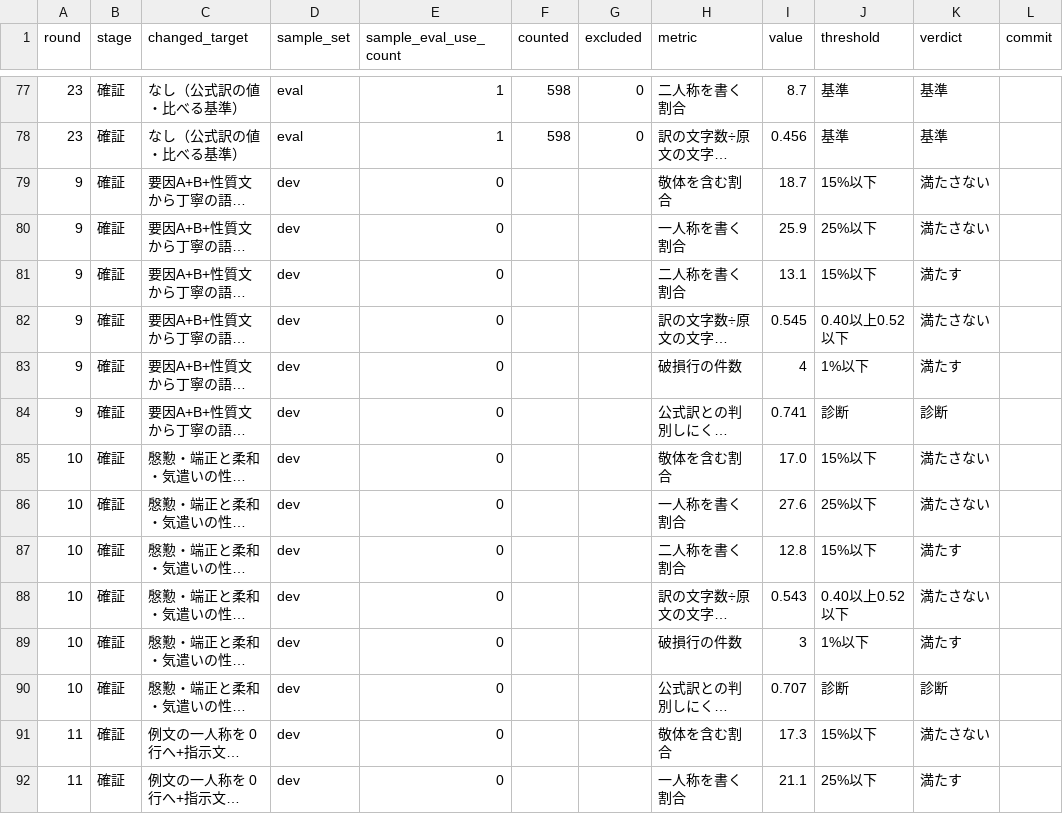
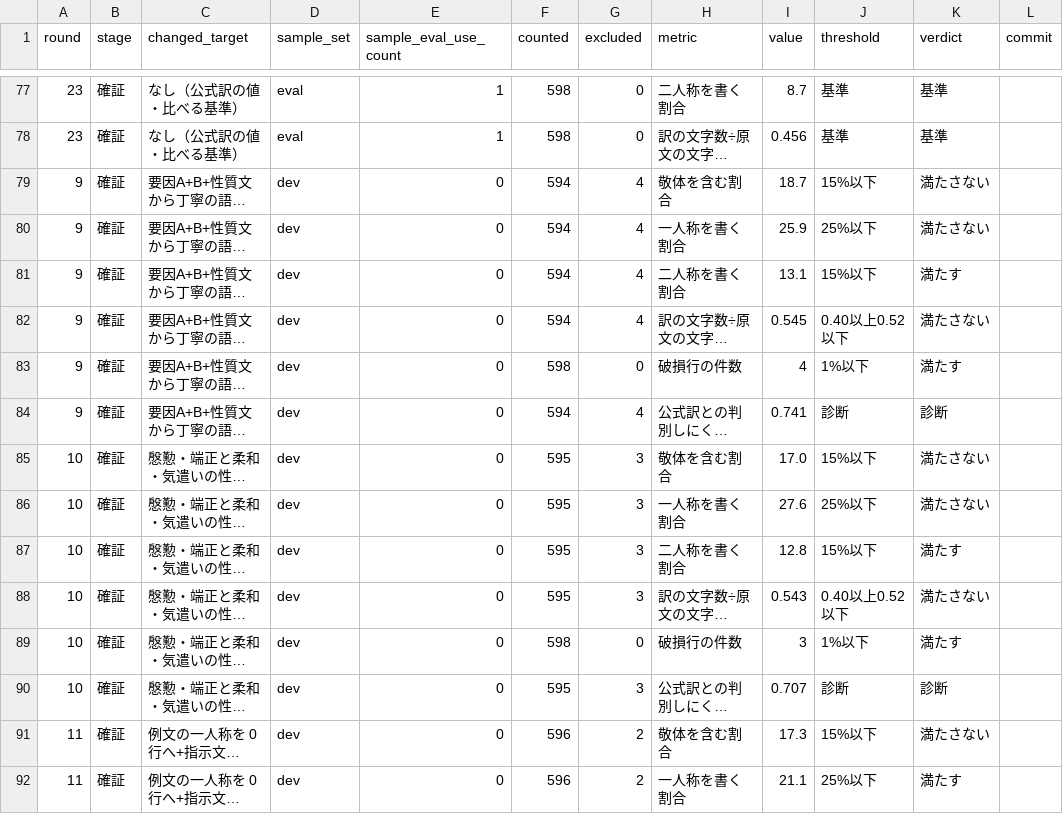
Before and after one commit to ishibata91/AITranslationEngineJP, a CSV file: docs/exec-plans/active/dialogue-tone-naturalness/measurements.csv, drawn as a sheet; only a part is shown, gaps mark what is left out; long unchanged cells end in …; the diff covers the shown part only; the diff names each change by its address in the sheet, - before the commit and + after, or states it on an @@ line.

```diff
--- a/docs/exec-plans/active/dialogue-tone-naturalness/measurements.csv
+++ b/docs/exec-plans/active/dialogue-tone-naturalness/measurements.csv
-F79:F82 (counted): (empty)
+F79:F82 (counted): 594
-G79:G82 (excluded): (empty)
+G79:G82 (excluded): 4
-F83 (counted): (empty)
+F83 (counted): 598
-G83 (excluded): (empty)
+G83 (excluded): 0
-F84 (counted): (empty)
+F84 (counted): 594
-G84 (excluded): (empty)
+G84 (excluded): 4
-F85:F88 (counted): (empty)
+F85:F88 (counted): 595
-G85:G88 (excluded): (empty)
+G85:G88 (excluded): 3
-F89 (counted): (empty)
+F89 (counted): 598
-G89 (excluded): (empty)
+G89 (excluded): 0
-F90 (counted): (empty)
+F90 (counted): 595
-G90 (excluded): (empty)
+G90 (excluded): 3
-F91:F92 (counted): (empty)
+F91:F92 (counted): 596
-G91:G92 (excluded): (empty)
+G91:G92 (excluded): 2
```
Also changed, not shown: 140 edited cells elsewhere in this file, 1 other file.
